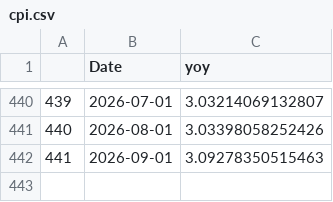
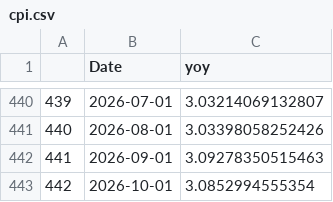
Before and after one commit to Dabra56/Economic_Dashboard, a CSV file: data/cpi.csv, drawn as a sheet; only a part is shown, gaps mark what is left out.

Commit message:
New Executive Order signed - data updated!

```diff
--- a/data/cpi.csv
+++ b/data/cpi.csv
@@ -442 +442,2 @@
 "441",2026-09-01,3.09278350515463
+"442",2026-10-01,3.0852994555354
```
Also changed, not shown: data/Alberta_table.csv, data/British_Colombia_table.csv, 21 other files.
